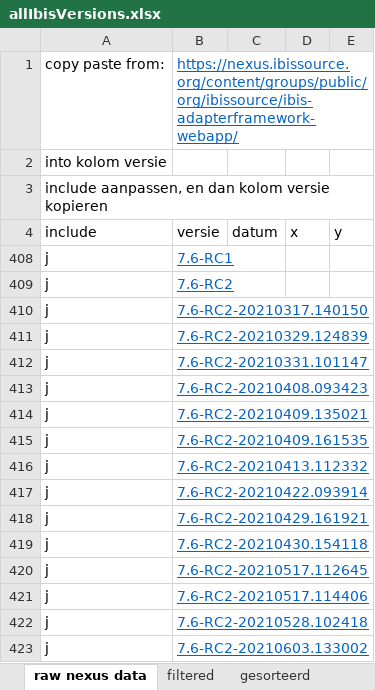
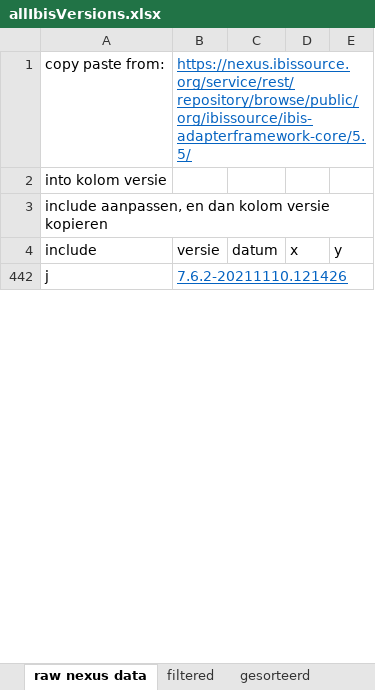
Before and after one commit to ibissource/ibis4pta, an Excel workbook: script/allIbisVersions.xlsx, sheet raw nexus data, drawn as a sheet; only a part is shown; the shorter side is filled out with more unchanged rows; values as stored, in another font and other column widths than the file's, no borders; removed rows and columns are numbered as before the commit, all else as after; the diff covers the shown part only; the diff names each change by its address in the sheet, - before the commit and + after, or states it on an @@ line.

```diff
--- a/script/allIbisVersions.xlsx (sheet raw nexus data)
+++ b/script/allIbisVersions.xlsx (sheet raw nexus data)
-B1: https://nexus.ibissource.org/content/groups/public/org/ibissource/ibis-adapterframework-webapp/
+B1: https://nexus.ibissource.org/service/rest/repository/browse/public/org/ibissource/ibis-adapterframework-core/5.5/
-row 408: j | 7.6-RC1
-row 409: j | 7.6-RC2
-row 410: j | 7.6-RC2-20210317.140150
-row 411: j | 7.6-RC2-20210329.124839
-row 412: j | 7.6-RC2-20210331.101147
-row 413: j | 7.6-RC2-20210408.093423
-row 414: j | 7.6-RC2-20210409.135021
-row 415: j | 7.6-RC2-20210409.161535
-row 416: j | 7.6-RC2-20210413.112332
-row 417: j | 7.6-RC2-20210422.093914
-row 418: j | 7.6-RC2-20210429.161921
-row 419: j | 7.6-RC2-20210430.154118
-row 420: j | 7.6-RC2-20210517.112645
-row 421: j | 7.6-RC2-20210517.114406
-row 422: j | 7.6-RC2-20210528.102418
-row 423: j | 7.6-RC2-20210603.133002
```
Also changed, not shown: 67 added rows, 343 removed rows and 14 edited cells elsewhere in this sheet, sheet filtered, sheet gesorteerd, formulas that keep their value, hidden cells, 2 other files.
